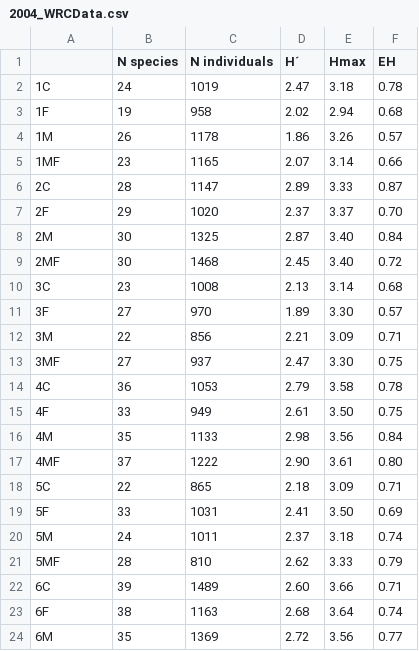
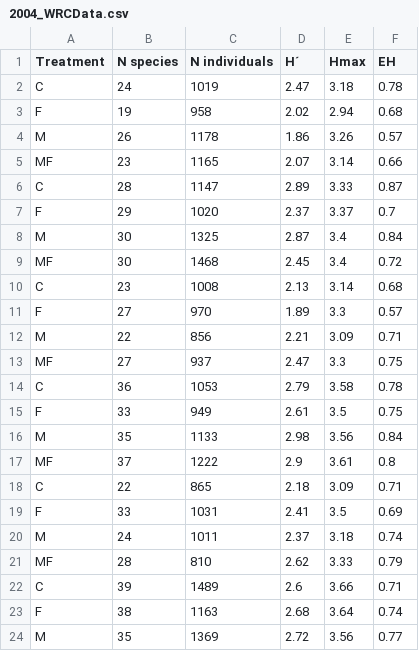
Before and after one commit to jjsmontgomery/FinalPresentation_4800, a CSV file: 2004_WRCData.csv, drawn as a sheet; only a part is shown; the diff covers the shown part only.

```diff
--- a/2004_WRCData.csv
+++ b/2004_WRCData.csv
@@ -1,24 +1,24 @@
-,N species,N individuals,H´,Hmax,EH
-1C,24,1019,2.47,3.18,0.78
-1F,19,958,2.02,2.94,0.68
-1M,26,1178,1.86,3.26,0.57
-1MF,23,1165,2.07,3.14,0.66
-2C,28,1147,2.89,3.33,0.87
-2F,29,1020,2.37,3.37,0.70
-2M,30,1325,2.87,3.40,0.84
-2MF,30,1468,2.45,3.40,0.72
-3C,23,1008,2.13,3.14,0.68
-3F,27,970,1.89,3.30,0.57
-3M,22,856,2.21,3.09,0.71
-3MF,27,937,2.47,3.30,0.75
-4C,36,1053,2.79,3.58,0.78
-4F,33,949,2.61,3.50,0.75
-4M,35,1133,2.98,3.56,0.84
-4MF,37,1222,2.90,3.61,0.80
-5C,22,865,2.18,3.09,0.71
-5F,33,1031,2.41,3.50,0.69
-5M,24,1011,2.37,3.18,0.74
-5MF,28,810,2.62,3.33,0.79
-6C,39,1489,2.60,3.66,0.71
-6F,38,1163,2.68,3.64,0.74
-6M,35,1369,2.72,3.56,0.77
+Treatment,N species,N individuals,H´,Hmax,EH
+C,24,1019,2.47,3.18,0.78
+F,19,958,2.02,2.94,0.68
+M,26,1178,1.86,3.26,0.57
+MF,23,1165,2.07,3.14,0.66
+C,28,1147,2.89,3.33,0.87
+F,29,1020,2.37,3.37,0.7
+M,30,1325,2.87,3.4,0.84
+MF,30,1468,2.45,3.4,0.72
+C,23,1008,2.13,3.14,0.68
+F,27,970,1.89,3.3,0.57
+M,22,856,2.21,3.09,0.71
+MF,27,937,2.47,3.3,0.75
+C,36,1053,2.79,3.58,0.78
+F,33,949,2.61,3.5,0.75
+M,35,1133,2.98,3.56,0.84
+MF,37,1222,2.9,3.61,0.8
+C,22,865,2.18,3.09,0.71
+F,33,1031,2.41,3.5,0.69
+M,24,1011,2.37,3.18,0.74
+MF,28,810,2.62,3.33,0.79
+C,39,1489,2.6,3.66,0.71
+F,38,1163,2.68,3.64,0.74
+M,35,1369,2.72,3.56,0.77
```
Also changed, not shown: 14 edited cells elsewhere in this file, 2013_WRCData.csv.
